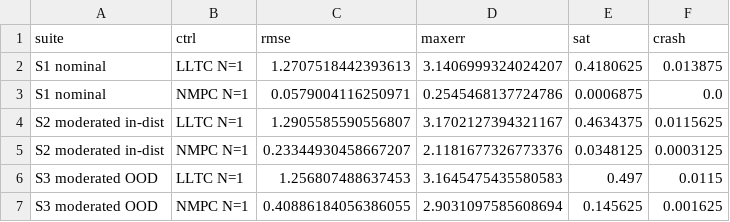
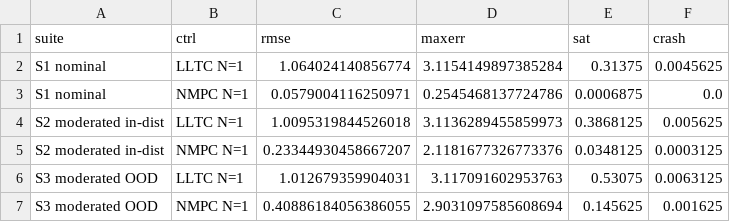
Before and after one commit to amine03-03/RL-Learned-NMPC-with-Residual-Estimation-for-Quadcopter-Control, a CSV file: artifacts/lltc/nb2_ood.csv, drawn as a sheet.

```diff
--- a/artifacts/lltc/nb2_ood.csv
+++ b/artifacts/lltc/nb2_ood.csv
@@ -1,7 +1,7 @@
 suite,ctrl,rmse,maxerr,sat,crash
-S1 nominal,LLTC N=1,1.2707518442393613,3.1406999324024207,0.4180625,0.013875
+S1 nominal,LLTC N=1,1.064024140856774,3.1154149897385284,0.31375,0.0045625
 S1 nominal,NMPC N=1,0.0579004116250971,0.2545468137724786,0.0006875,0.0
-S2 moderated in-dist,LLTC N=1,1.2905585590556807,3.1702127394321167,0.4634375,0.0115625
+S2 moderated in-dist,LLTC N=1,1.0095319844526018,3.1136289455859973,0.3868125,0.005625
 S2 moderated in-dist,NMPC N=1,0.23344930458667207,2.1181677326773376,0.0348125,0.0003125
-S3 moderated OOD,LLTC N=1,1.256807488637453,3.1645475435580583,0.497,0.0115
+S3 moderated OOD,LLTC N=1,1.012679359904031,3.117091602953763,0.53075,0.0063125
 S3 moderated OOD,NMPC N=1,0.40886184056386055,2.9031097585608694,0.145625,0.001625
```
Also changed, not shown: artifacts/figures/F6_lltc_fit.csv, artifacts/figures/F7_lltc_locality.csv, 8 other files.
